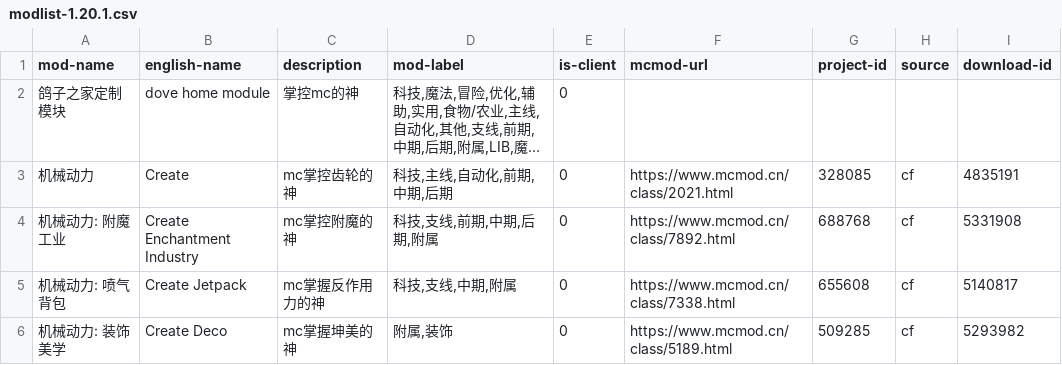
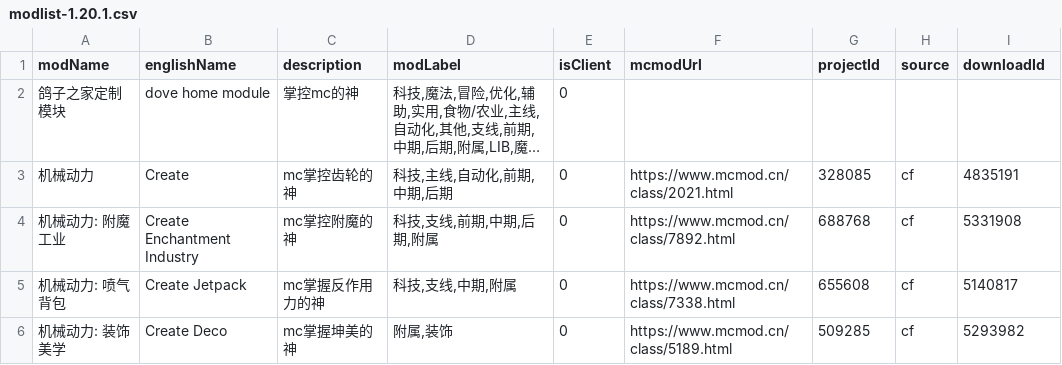
Before and after one commit to baka4n/dove_home_mod, a CSV file: modlist-1.20.1.csv, drawn as a sheet; only a part is shown; long unchanged cells end in …; the diff names each change by its address in the sheet, - before the commit and + after, or states it on an @@ line.

```diff
--- a/modlist-1.20.1.csv
+++ b/modlist-1.20.1.csv
-A1: mod-name
+A1: modName
-B1: english-name
+B1: englishName
-D1: mod-label
+D1: modLabel
-E1: is-client
+E1: isClient
-F1: mcmod-url
+F1: mcmodUrl
-G1: project-id
+G1: projectId
-I1: download-id
+I1: downloadId
```
Also changed, not shown: 1 other file.
